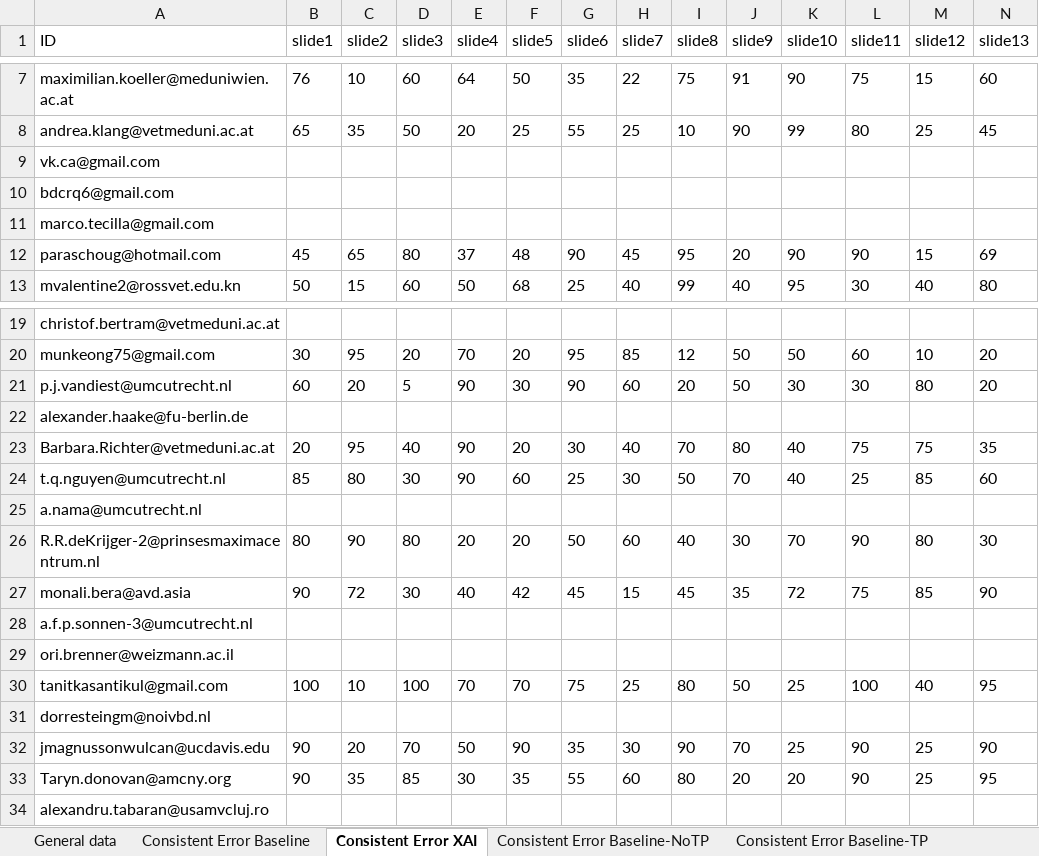
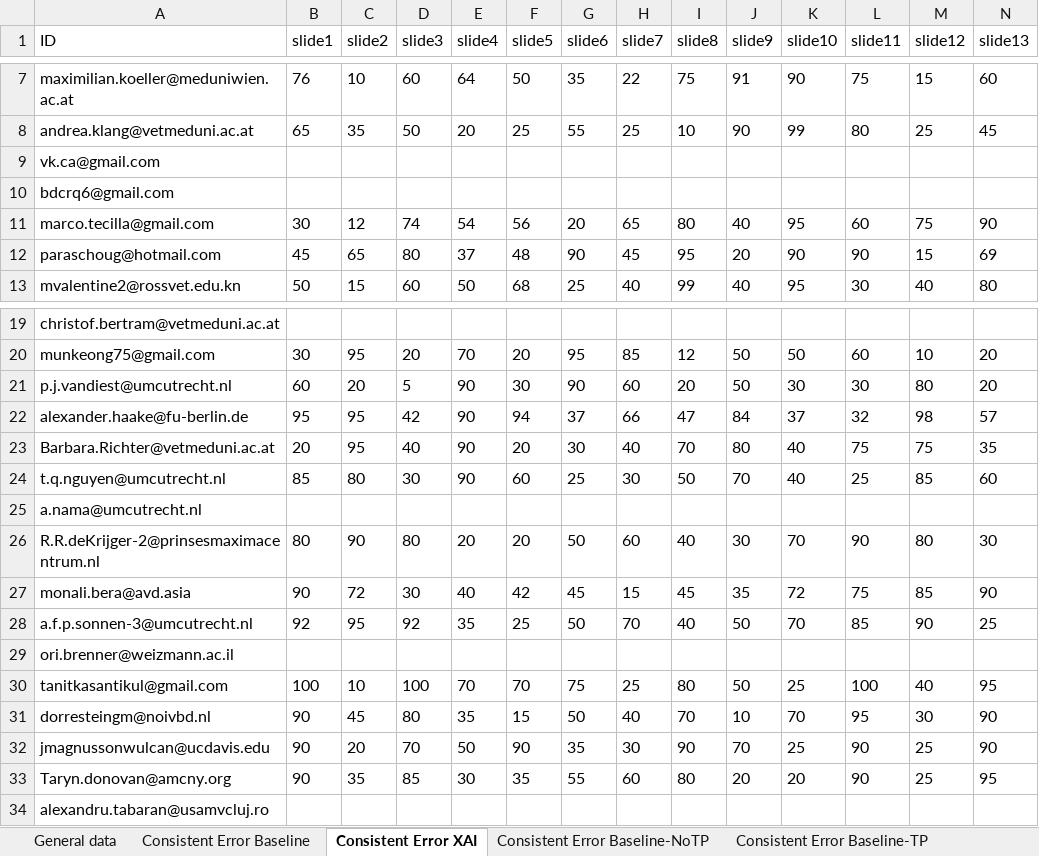
Before and after one commit to emelyrosbach/masterthesis, an Excel workbook: results.xlsx, sheet Consistent Error XAI, drawn as a sheet; only a part is shown, gaps mark what is left out; values as stored, in another font and other column widths than the file's, no borders; removed rows and columns are numbered as before the commit, all else as after; rows hold the shown columns only; the diff names each change by its address in the sheet, - before the commit and + after, or states it on an @@ line.

```diff
--- a/results.xlsx (sheet Consistent Error XAI)
+++ b/results.xlsx (sheet Consistent Error XAI)
-row 11: marco.tecilla@gmail.com
+row 11: marco.tecilla@gmail.com | 30 | 12 | 74 | 54 | 56 | 20 | 65 | 80 | 40 | 95 | 60 | 75 | 90
-row 22: alexander.haake@fu-berlin.de
+row 22: alexander.haake@fu-berlin.de | 95 | 95 | 42 | 90 | 94 | 37 | 66 | 47 | 84 | 37 | 32 | 98 | 57
-row 28: a.f.p.sonnen-3@umcutrecht.nl
+row 28: a.f.p.sonnen-3@umcutrecht.nl | 92 | 95 | 92 | 35 | 25 | 50 | 70 | 40 | 50 | 70 | 85 | 90 | 25
-row 31: dorresteingm@noivbd.nl
+row 31: dorresteingm@noivbd.nl | 90 | 45 | 80 | 35 | 15 | 50 | 40 | 70 | 10 | 70 | 95 | 30 | 90
```
Also changed, not shown: sheet General data, sheet Consistent Error XAI-TP, sheet Consistent Error XAI-NoTP, sheet Consistent Error AI, sheet JAS, 3 other files.
